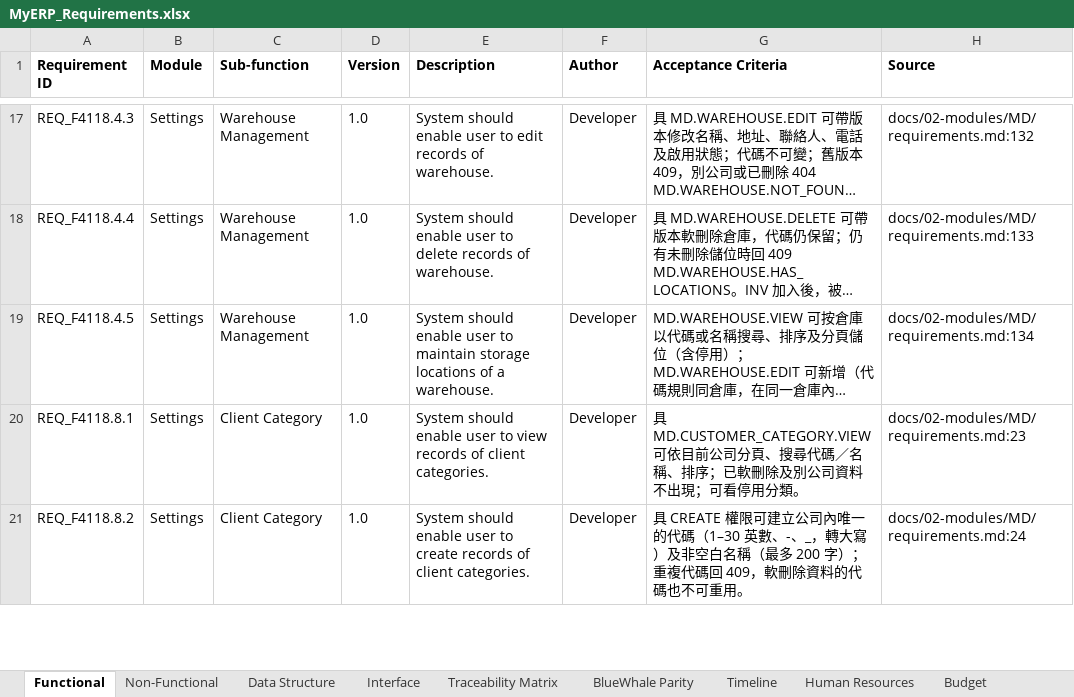
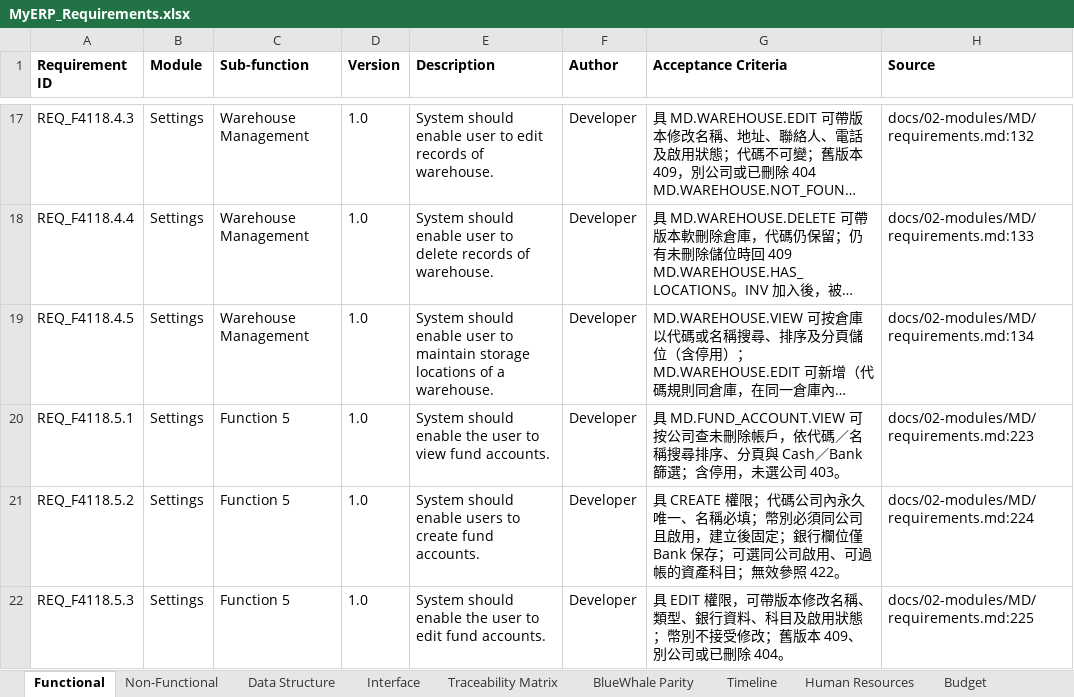
Before and after one commit to snowwhite10/MyERP, an Excel workbook: docs/99-output/MyERP_Requirements.xlsx, sheet Functional, drawn as a sheet; only a part is shown, gaps mark what is left out; the shorter side is filled out with more unchanged rows; long unchanged cells end in …; values as stored, in another font and other column widths than the file's, no borders; the diff covers the shown part only; the diff names each change by its address in the sheet, - before the commit and + after, or states it on an @@ line.

Commit message:
feat(md): add fund account and income expense category backend

```diff
--- a/docs/99-output/MyERP_Requirements.xlsx (sheet Functional)
+++ b/docs/99-output/MyERP_Requirements.xlsx (sheet Functional)
+row 20: REQ_F4118.5.1 | Settings | Function 5 | 1.0 | System should enable the user to view fund accounts. | Developer | 具 MD.FUND_ACCOUNT.VIEW 可按公司查未刪除帳戶，依代碼／名稱搜尋排序、分頁與 Cash／Bank 篩選；含停用，未選公司 403。 | docs/02-modules/MD/requirements.md:223
+row 21: REQ_F4118.5.2 | Settings | Function 5 | 1.0 | System should enable users to create fund accounts. | Developer | 具 CREATE 權限；代碼公司內永久唯一、名稱必填；幣別必須同公司且啟用，建立後固定；銀行欄位僅 Bank 保存；可選同公司啟用、可過帳的資產科目；無效參照 422。 | docs/02-modules/MD/requirements.md:224
+row 22: REQ_F4118.5.3 | Settings | Function 5 | 1.0 | System should enable the user to edit fund accounts. | Developer | 具 EDIT 權限，可帶版本修改名稱、類型、銀行資料、科目及啟用狀態；幣別不接受修改；舊版本 409、別公司或已刪除 404。 | docs/02-modules/MD/requirements.md:225
```
Also changed, not shown: 7 added rows elsewhere in this sheet, sheet Traceability Matrix, sheet BlueWhale Parity, sheet Data Structure, 26 other files.
